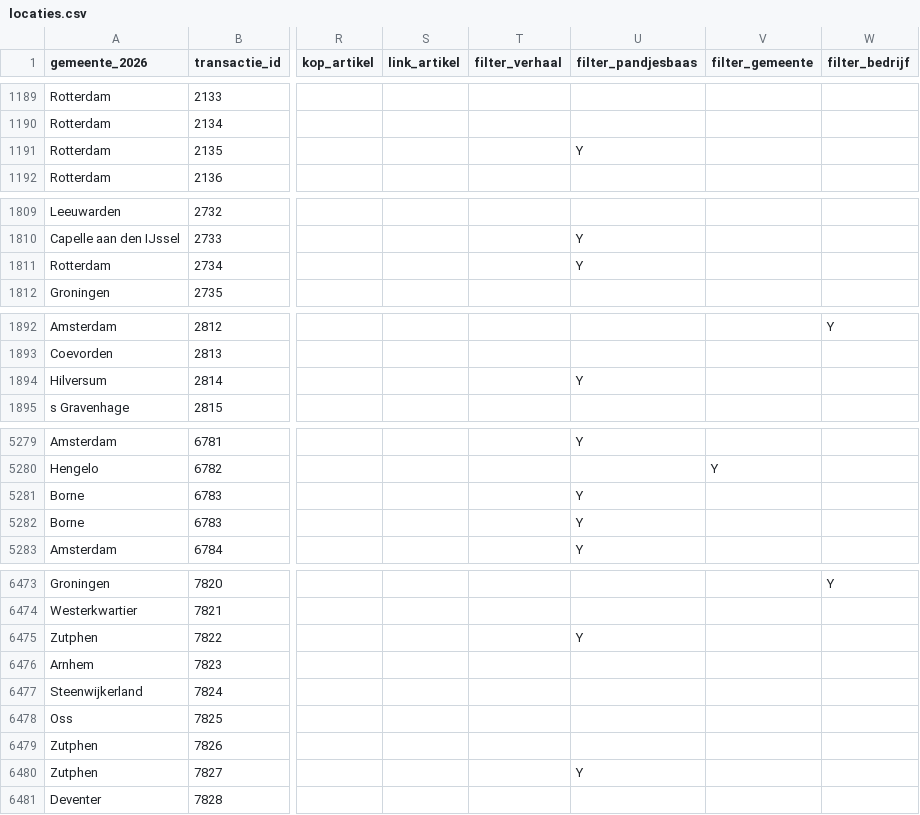
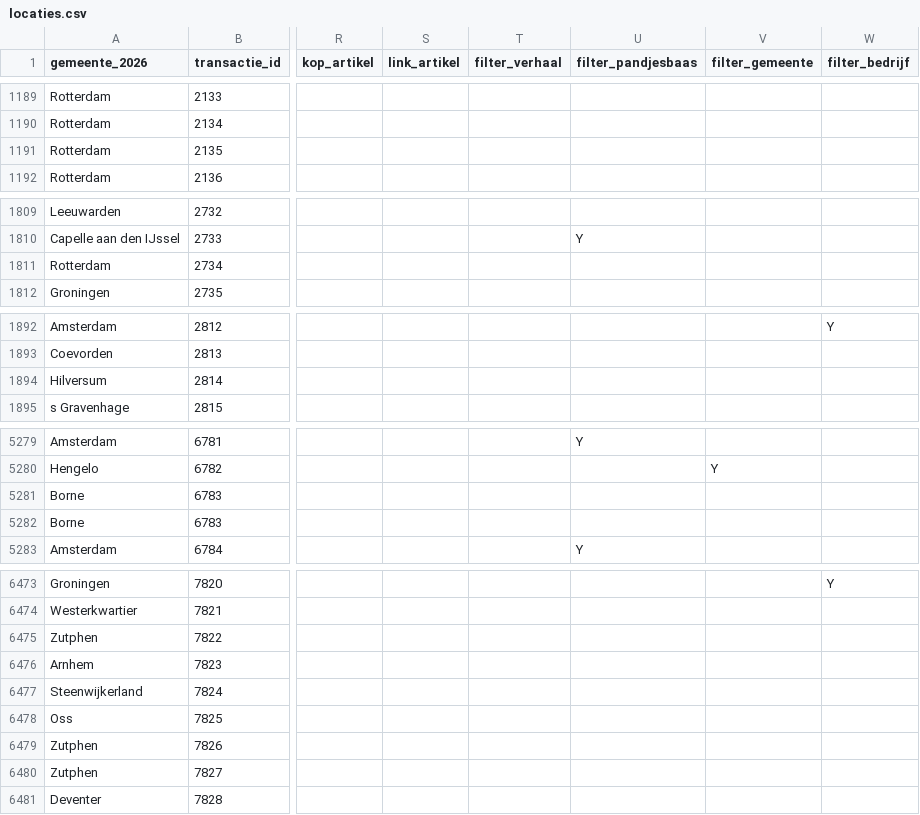
Before and after one commit to kroncrv/vastgoedboeken, a CSV file: data/locaties.csv, drawn as a sheet; only a part is shown, gaps mark what is left out; the diff covers the shown part only; the diff names each change by its address in the sheet, - before the commit and + after, or states it on an @@ line.

Commit message:
Filter aangepast

```diff
--- a/data/locaties.csv
+++ b/data/locaties.csv
-U1191 (filter_pandjesbaas): Y
+U1191 (filter_pandjesbaas): (empty)
-U1811 (filter_pandjesbaas): Y
+U1811 (filter_pandjesbaas): (empty)
-U1894 (filter_pandjesbaas): Y
+U1894 (filter_pandjesbaas): (empty)
-U5281:U5282 (filter_pandjesbaas): Y
+U5281:U5282 (filter_pandjesbaas): (empty)
-U6475 (filter_pandjesbaas): Y
+U6475 (filter_pandjesbaas): (empty)
-U6480 (filter_pandjesbaas): Y
+U6480 (filter_pandjesbaas): (empty)
```
Also changed, not shown: 11 edited cells elsewhere in this file.
